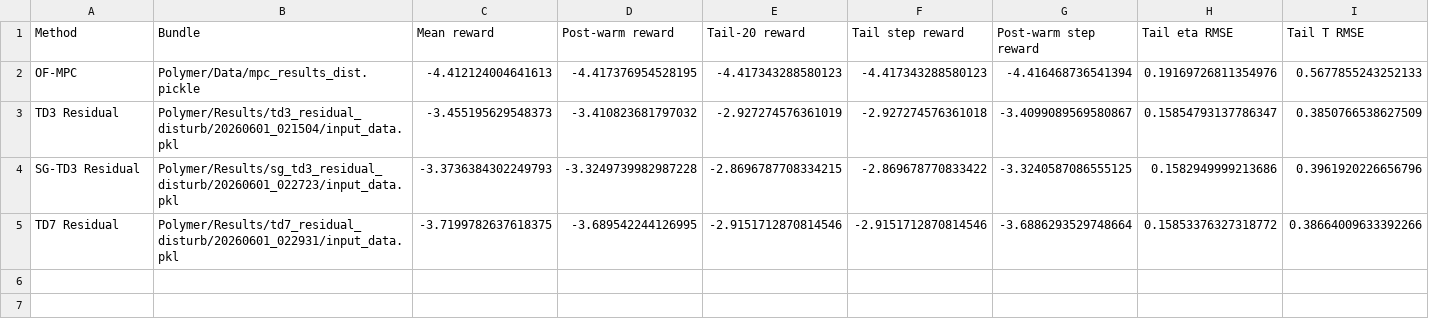
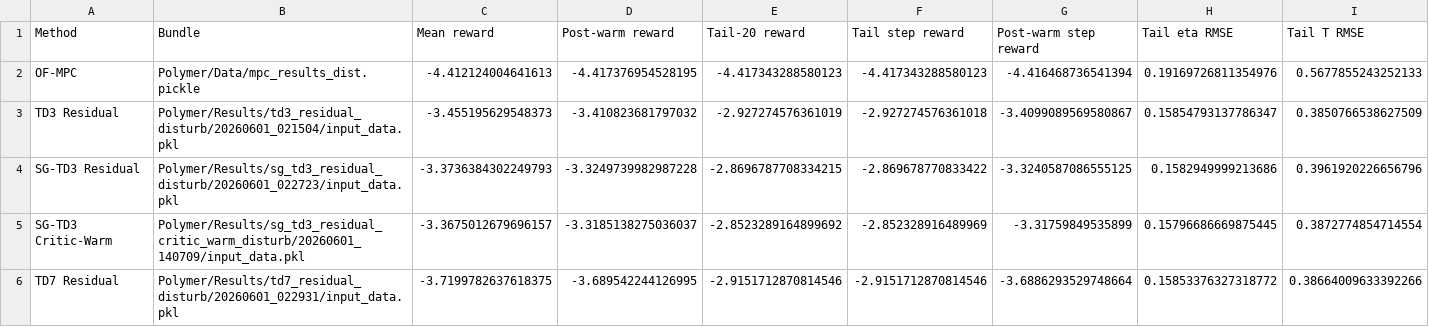
Before and after one commit to amirhm10/RLAssistedMPC, a CSV file: report/figures/polymer_residual_algorithm_comparison_20260601/performance_summary.csv, drawn as a sheet; only a part is shown; rows hold the shown columns only; the diff names each change by its address in the sheet, - before the commit and + after, or states it on an @@ line.

```diff
--- a/report/figures/polymer_residual_algorithm_comparison_20260601/performance_summary.csv
+++ b/report/figures/polymer_residual_algorithm_comparison_20260601/performance_summary.csv
+row 5: SG-TD3 Critic-Warm | Polymer/Results/sg_td3_residual_critic_warm_disturb/20260601_140709/input_data.pkl | -3.3675012679696157 | -3.3185138275036037 | -2.8523289164899692 | -2.852328916489969 | -3.31759849535899 | 0.15796686669875445 | 0.3872774854714554
```
Also changed, not shown: report/figures/polymer_residual_algorithm_comparison_20260601/late_residual_summary.csv, report/figures/polymer_residual_algorithm_comparison_20260601/recovery_summary.csv, 22 other files.
